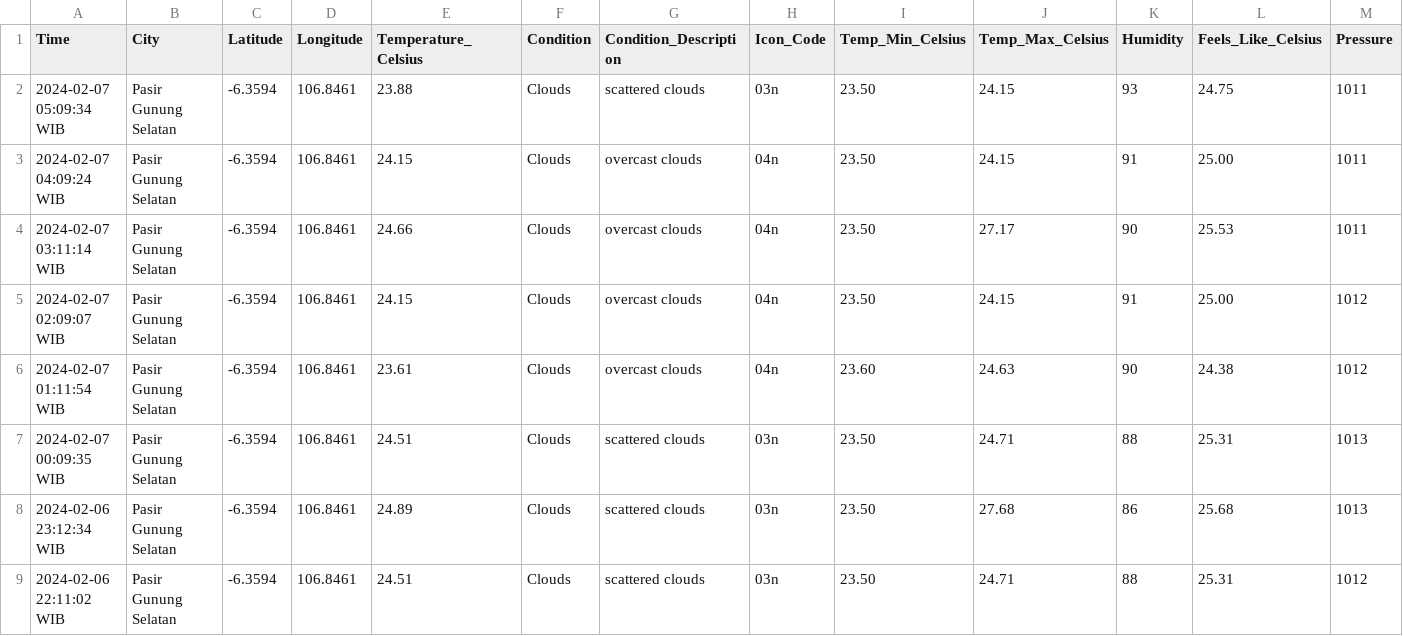
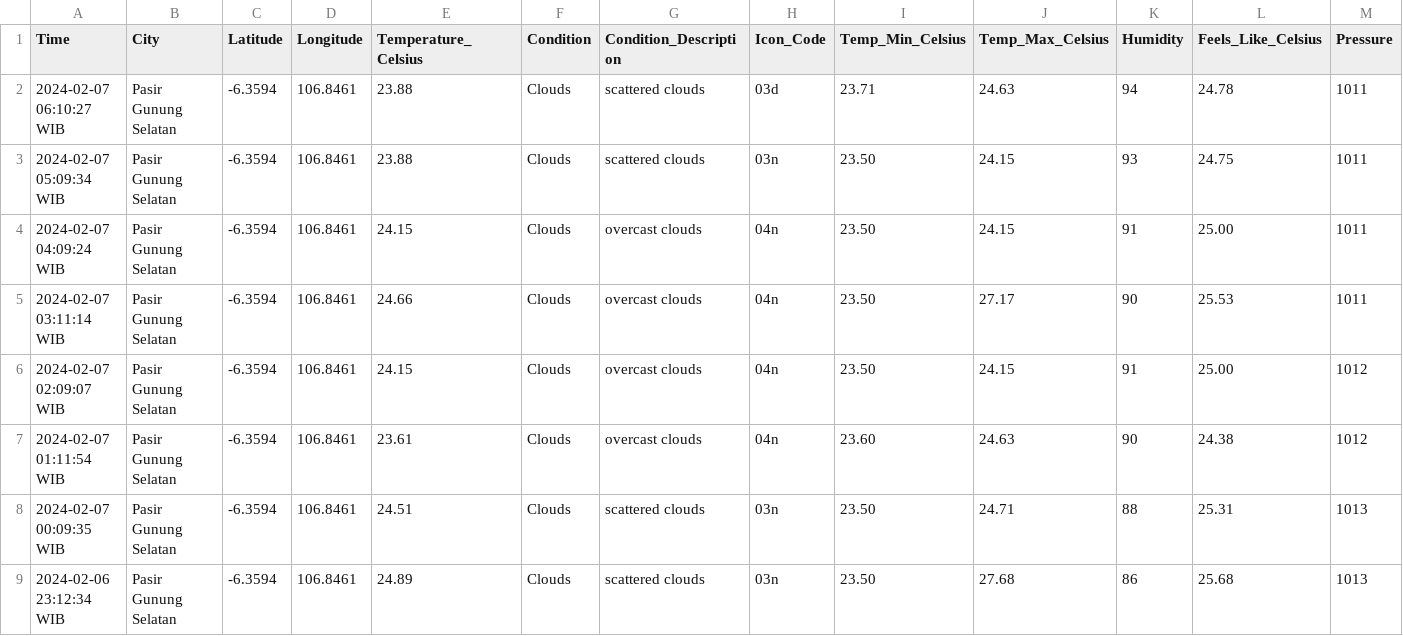
Before and after one commit to Julius-Ulee/Daily-Weather-Report, a CSV file: weather_history.csv, drawn as a sheet; only a part is shown; the shorter side is filled out with more unchanged rows; rows hold the shown columns only; the diff names each change by its address in the sheet, - before the commit and + after, or states it on an @@ line.

```diff
--- a/weather_history.csv
+++ b/weather_history.csv
+row 2: 2024-02-07 06:10:27 WIB | Pasir Gunung Selatan | -6.3594 | 106.8461 | 23.88 | Clouds | scattered clouds | 03d | 23.71 | 24.63 | 94 | 24.78 | 1011
```
